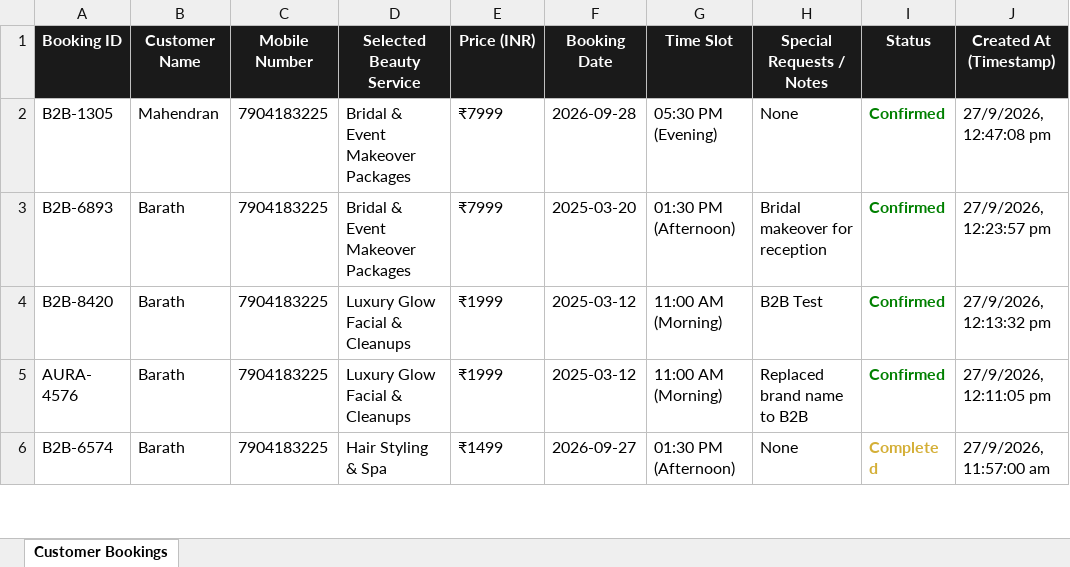
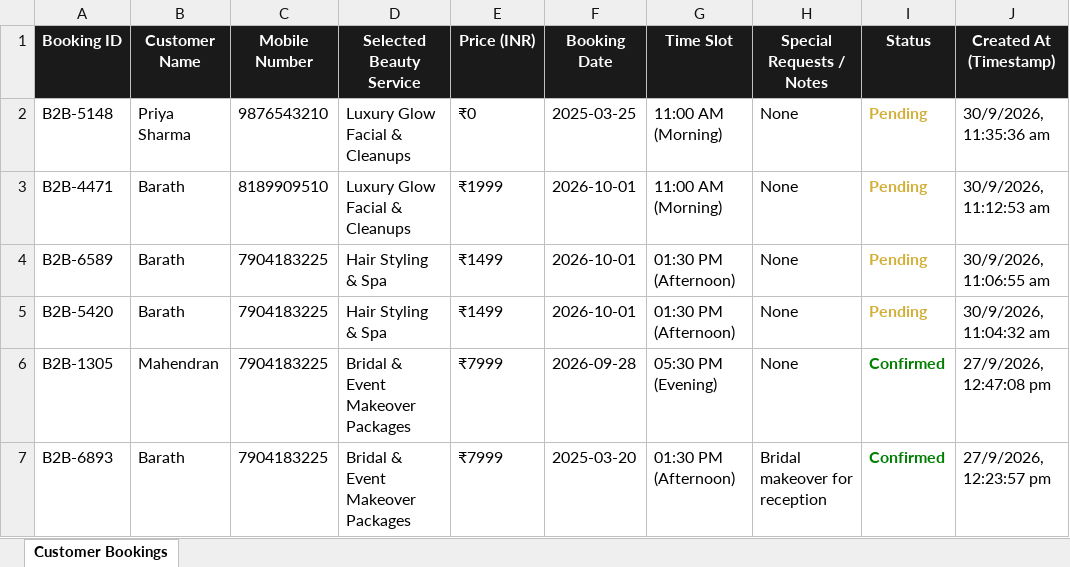
Before and after one commit to cecs2024/b2b-best-of-beauty, an Excel workbook: data/b2b_bookings.xlsx, sheet Customer Bookings, drawn as a sheet; only a part is shown; the shorter side is filled out with more unchanged rows; values as stored, in another font and other column widths than the file's, no borders; the diff names each change by its address in the sheet, - before the commit and + after, or states it on an @@ line.

```diff
--- a/data/b2b_bookings.xlsx (sheet Customer Bookings)
+++ b/data/b2b_bookings.xlsx (sheet Customer Bookings)
+row 2: B2B-5148 | Priya Sharma | 9876543210 | Luxury Glow Facial & Cleanups | ₹0 | 2025-03-25 | 11:00 AM (Morning) | None | Pending | 30/9/2026, 11:35:36 am
+row 3: B2B-4471 | Barath | 8189909510 | Luxury Glow Facial & Cleanups | ₹1999 | 2026-10-01 | 11:00 AM (Morning) | None | Pending | 30/9/2026, 11:12:53 am
+row 4: B2B-6589 | Barath | 7904183225 | Hair Styling & Spa | ₹1499 | 2026-10-01 | 01:30 PM (Afternoon) | None | Pending | 30/9/2026, 11:06:55 am
+row 5: B2B-5420 | Barath | 7904183225 | Hair Styling & Spa | ₹1499 | 2026-10-01 | 01:30 PM (Afternoon) | None | Pending | 30/9/2026, 11:04:32 am
```
Also changed, not shown: 3 other files.
